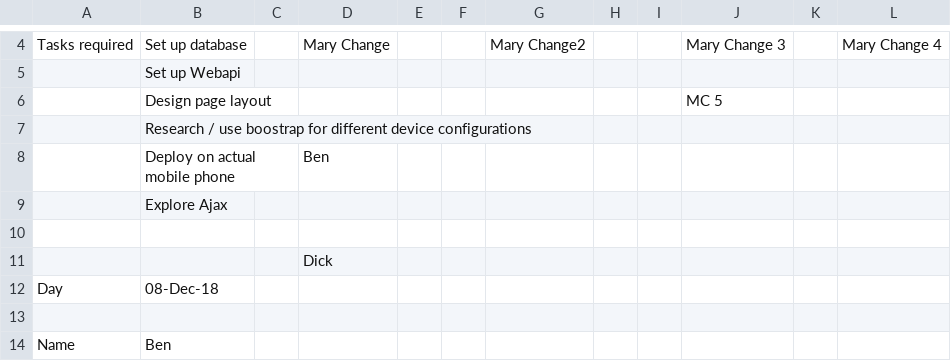
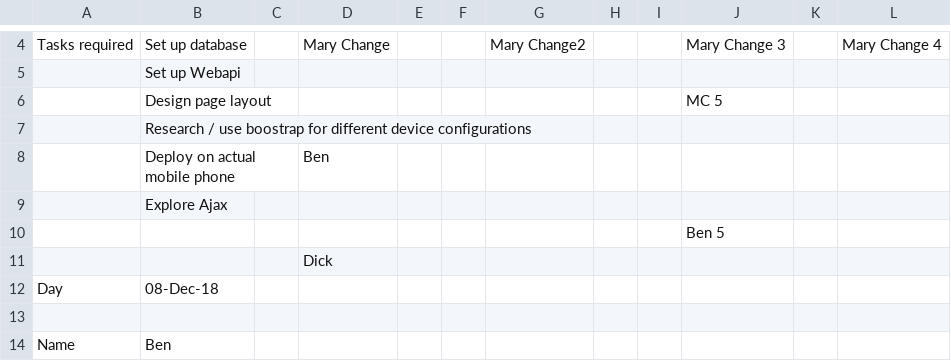
Before and after one commit to byu777/test, a CSV file: Scrum Meeting Log.csv, drawn as a sheet; only a part is shown, gaps mark what is left out.

Commit message:
ben 5

```diff
--- a/Scrum Meeting Log.csv
+++ b/Scrum Meeting Log.csv
@@ -9,3 +9,3 @@ Tasks required,Set up database,,Mary Change,,,Mary Change2,,,Mary Change 3,,Mary
 ,Explore Ajax,,,,,,,,,,
-,,,,,,,,,,,
+,,,,,,,,,Ben 5,,
 ,,,Dick,,,,,,,,
```
